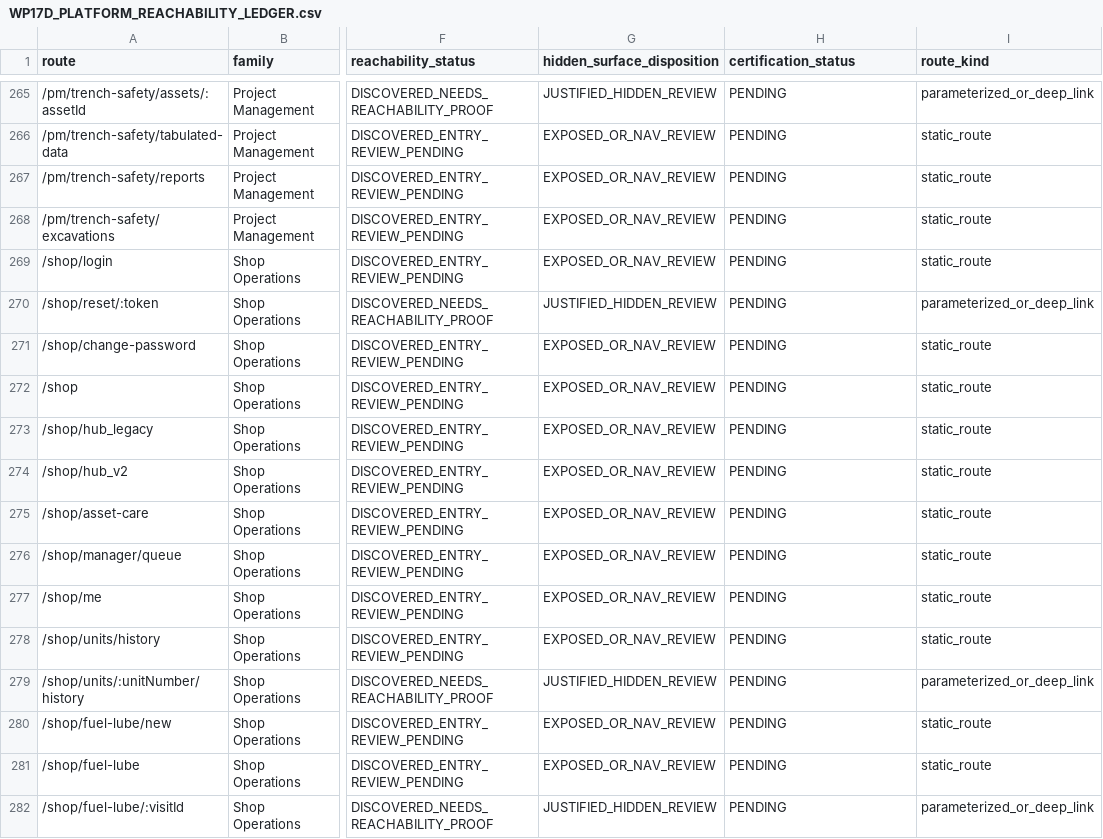
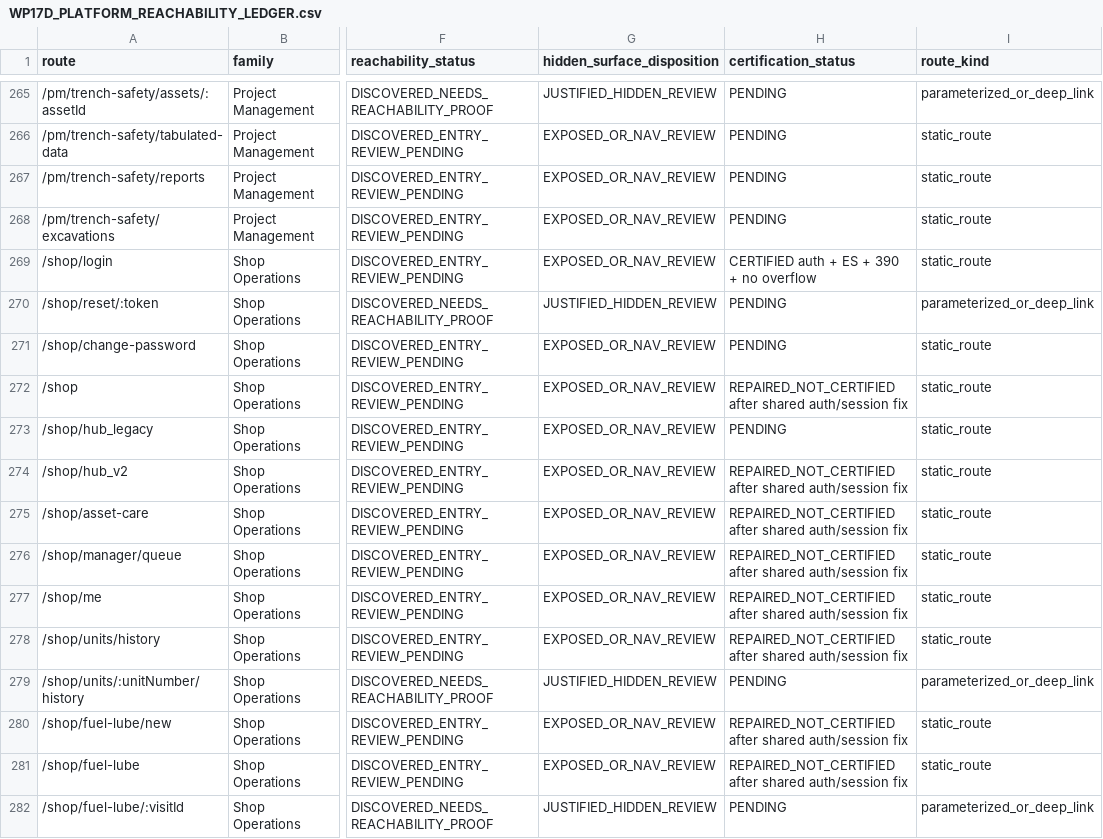
Before and after one commit to Judd-19851202/MASCI-OPS-08-15-26-11-30am, a CSV file: memory/WP17D_PLATFORM_REACHABILITY_LEDGER.csv, drawn as a sheet; only a part is shown, gaps mark what is left out; the diff covers the shown part only; the diff names each change by its address in the sheet, - before the commit and + after, or states it on an @@ line.

```diff
--- a/memory/WP17D_PLATFORM_REACHABILITY_LEDGER.csv
+++ b/memory/WP17D_PLATFORM_REACHABILITY_LEDGER.csv
-H269 (certification_status): PENDING
+H269 (certification_status): CERTIFIED auth + ES + 390 + no overflow
-H272 (certification_status): PENDING
+H272 (certification_status): REPAIRED_NOT_CERTIFIED after shared auth/session fix
-H274:H278 (certification_status): PENDING
+H274:H278 (certification_status): REPAIRED_NOT_CERTIFIED after shared auth/session fix
-H280:H281 (certification_status): PENDING
+H280:H281 (certification_status): REPAIRED_NOT_CERTIFIED after shared auth/session fix
```
Also changed, not shown: 60 edited cells elsewhere in this file, memory/WP17D_PENDING_SURFACE_CLASSIFICATION.csv, 23 other files.
